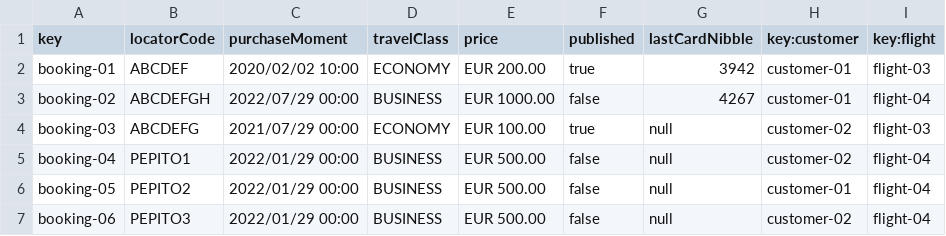
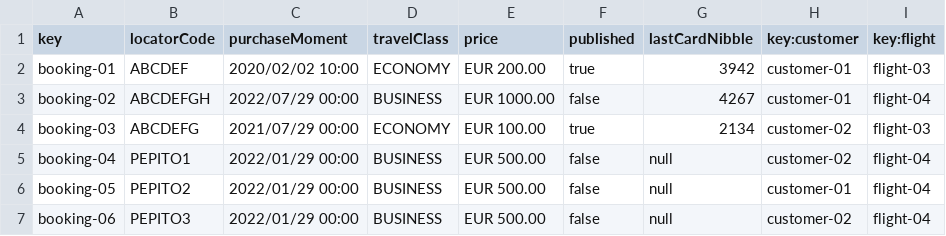
Before and after one commit to Manuelgithuv/Acme-ANS-C2, a CSV file: src/main/resources/WEB-INF/data/sample-01/booking.csv, drawn as a sheet.

```diff
--- a/src/main/resources/WEB-INF/data/sample-01/booking.csv
+++ b/src/main/resources/WEB-INF/data/sample-01/booking.csv
@@ -3,3 +3,3 @@ booking-01,ABCDEF,2020/02/02 10:00,ECONOMY,EUR 200.00,true,3942,customer-01,flig
 booking-02,ABCDEFGH,2022/07/29 00:00,BUSINESS,EUR 1000.00,false,4267,customer-01,flight-04
-booking-03,ABCDEFG,2021/07/29 00:00,ECONOMY,EUR 100.00,true,null,customer-02,flight-03
+booking-03,ABCDEFG,2021/07/29 00:00,ECONOMY,EUR 100.00,true,2134,customer-02,flight-03
 booking-04,PEPITO1,2022/01/29 00:00,BUSINESS,EUR 500.00,false,null,customer-02,flight-04
```
Also changed, not shown: src/main/resources/WEB-INF/data/sample-01/bookingPassenger.csv, src/main/resources/WEB-INF/data/sample-01/passenger.csv, 15 other files.
